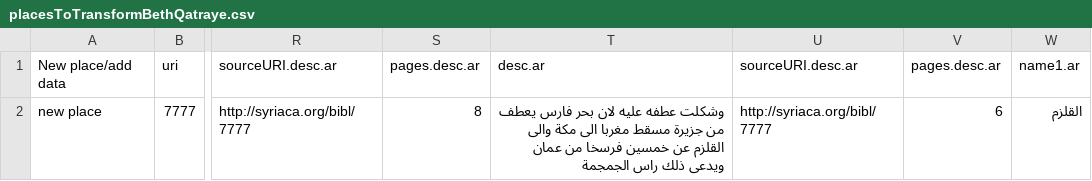
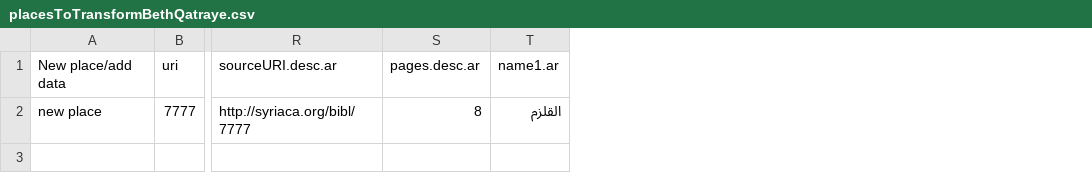
Before and after one commit to srophe/draft-data, a CSV file: data/bethqatraye-TSVTransform/placesToTransformBethQatraye.csv, drawn as a sheet; only a part is shown, gaps mark what is left out; the diff names each change by its address in the sheet, - before the commit and + after, or states it on an @@ line.

Commit message:
Restoring original columns

```diff
--- a/data/bethqatraye-TSVTransform/placesToTransformBethQatraye.csv
+++ b/data/bethqatraye-TSVTransform/placesToTransformBethQatraye.csv
-column T, rows 1-2: desc.ar | وشكلت عطفه عليه لان بحر فارس يعطف من جزيرة مسقط مغربا الى مكة والى القلزم عن خمسين فرسخا من عمان ويدعى ذلك راس الجمجمة
-column U, rows 1-2: sourceURI.desc.ar | http://syriaca.org/bibl/7777
-column V, rows 1-2: pages.desc.ar | 6
```
